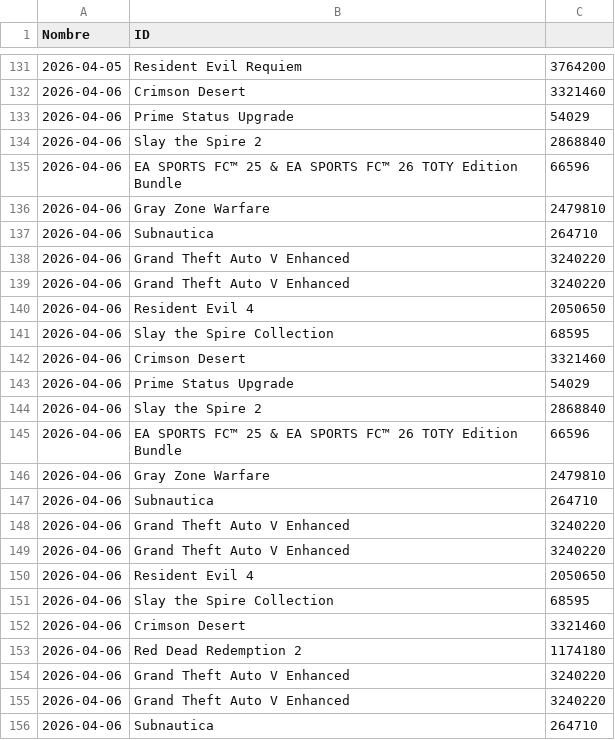
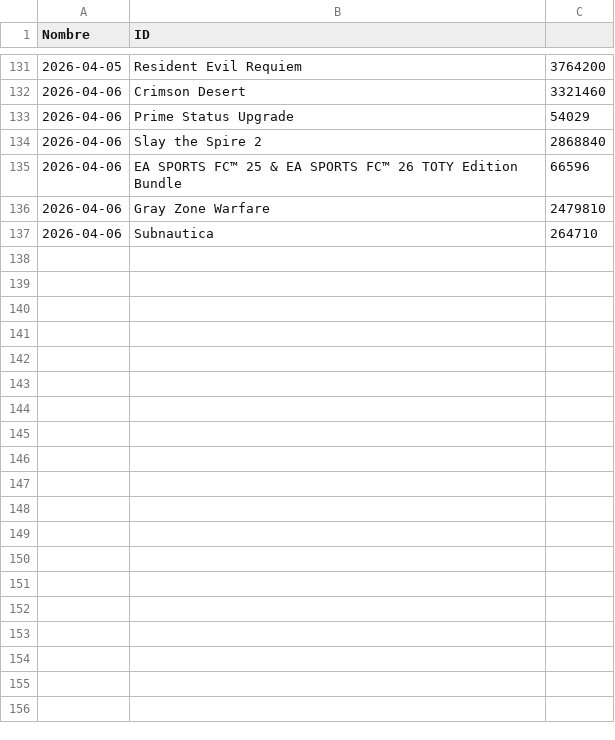
Before and after one commit to PabloOR58/spvj, a CSV file: Clean/Top_vendidos.csv, drawn as a sheet; only a part is shown, gaps mark what is left out; the diff covers the shown part only.

```diff
--- a/Clean/Top_vendidos.csv
+++ b/Clean/Top_vendidos.csv
@@ -137,20 +137 @@ Nombre,ID
 2026-04-06,Subnautica,264710
-2026-04-06,Grand Theft Auto V Enhanced,3240220
-2026-04-06,Grand Theft Auto V Enhanced,3240220
-2026-04-06,Resident Evil 4,2050650
-2026-04-06,Slay the Spire Collection,68595
-2026-04-06,Crimson Desert,3321460
-2026-04-06,Prime Status Upgrade,54029
-2026-04-06,Slay the Spire 2,2868840
-2026-04-06,EA SPORTS FC™ 25 & EA SPORTS FC™ 26 TOTY Edition Bundle,66596
-2026-04-06,Gray Zone Warfare,2479810
-2026-04-06,Subnautica,264710
-2026-04-06,Grand Theft Auto V Enhanced,3240220
-2026-04-06,Grand Theft Auto V Enhanced,3240220
-2026-04-06,Resident Evil 4,2050650
-2026-04-06,Slay the Spire Collection,68595
-2026-04-06,Crimson Desert,3321460
-2026-04-06,Red Dead Redemption 2,1174180
-2026-04-06,Grand Theft Auto V Enhanced,3240220
-2026-04-06,Grand Theft Auto V Enhanced,3240220
-2026-04-06,Subnautica,264710
```
Also changed, not shown: 45 removed rows elsewhere in this file, 1 other file.
